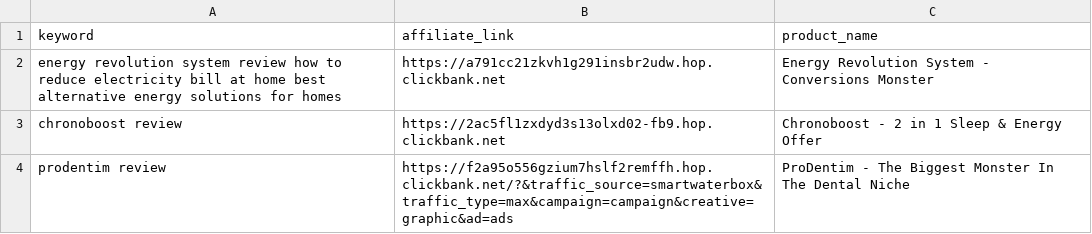
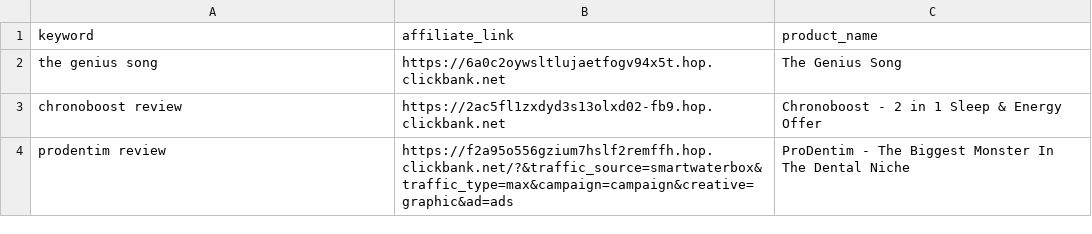
Before and after one commit to startknowledge/ultra-static-seo-engine, a CSV file: money-keywords.csv, drawn as a sheet.

Commit message:
🚀 update [skip ci]

```diff
--- a/money-keywords.csv
+++ b/money-keywords.csv
@@ -1,3 +1,3 @@
 keyword,affiliate_link,product_name
-energy revolution system review  how to reduce electricity bill at home  best alternative energy solutions for homes,https://a791cc21zkvh1g291insbr2udw.hop.clickbank.net,Energy Revolution System - Conversions Monster
+the genius song,https://6a0c2oywsltlujaetfogv94x5t.hop.clickbank.net,The Genius Song
 chronoboost review,https://2ac5fl1zxdyd3s13olxd02-fb9.hop.clickbank.net,Chronoboost - 2 in 1 Sleep & Energy Offer
```
